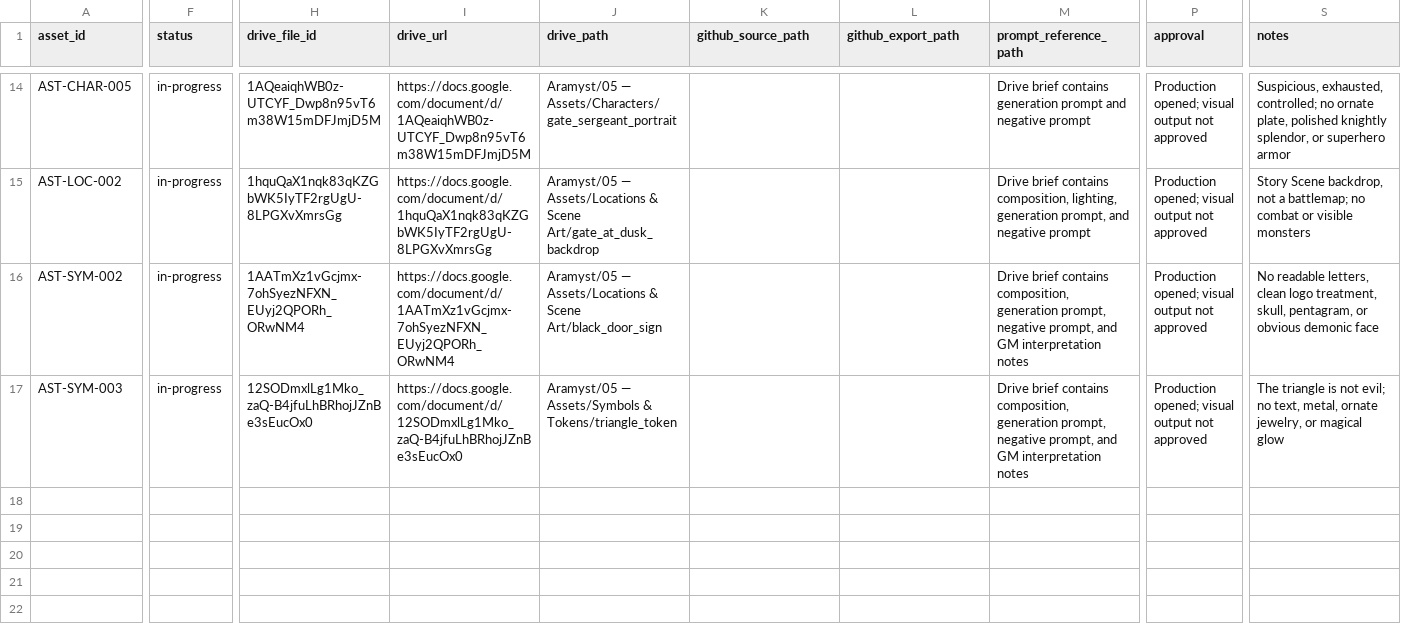
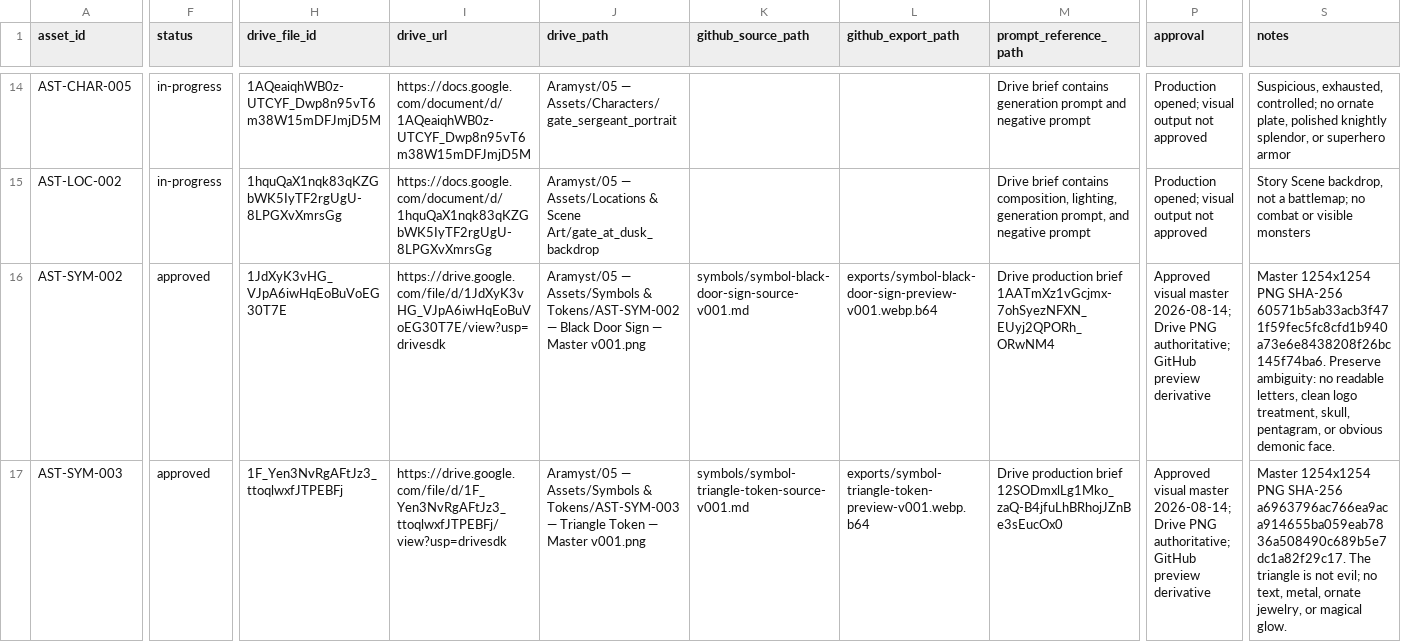
Before and after one commit to JamesJedi420/aramyst-book-assets, a CSV file: ASSET_MANIFEST.csv, drawn as a sheet; only a part is shown, gaps mark what is left out; the diff names each change by its address in the sheet, - before the commit and + after, or states it on an @@ line.

Commit message:
Synchronize approved Scene 01 symbol assets

```diff
--- a/ASSET_MANIFEST.csv
+++ b/ASSET_MANIFEST.csv
-F16:F17 (status): in-progress
+F16:F17 (status): approved
-H16 (drive_file_id): 1AATmXz1vGcjmx-7ohSyezNFXN_EUyj2QPORh_ORwNM4
+H16 (drive_file_id): 1JdXyK3vHG_VJpA6iwHqEoBuVoEG30T7E
-I16 (drive_url): https://docs.google.com/document/d/1AATmXz1vGcjmx-7ohSyezNFXN_EUyj2QPORh_ORwNM4
+I16 (drive_url): https://drive.google.com/file/d/1JdXyK3vHG_VJpA6iwHqEoBuVoEG30T7E/view?usp=drivesdk
-J16 (drive_path): Aramyst/05 — Assets/Locations & Scene Art/black_door_sign
+J16 (drive_path): Aramyst/05 — Assets/Symbols & Tokens/AST-SYM-002 — Black Door Sign — Master v001.png
-K16 (github_source_path): (empty)
+K16 (github_source_path): symbols/symbol-black-door-sign-source-v001.md
-L16 (github_export_path): (empty)
+L16 (github_export_path): exports/symbol-black-door-sign-preview-v001.webp.b64
-M16 (prompt_reference_path): Drive brief contains composition, generation prompt, negative prompt, and GM interpretation notes
+M16 (prompt_reference_path): Drive production brief 1AATmXz1vGcjmx-7ohSyezNFXN_EUyj2QPORh_ORwNM4
-P16:P17 (approval): Production opened; visual output not approved
+P16:P17 (approval): Approved visual master 2026-08-14; Drive PNG authoritative; GitHub preview derivative
-S16 (notes): No readable letters, clean logo treatment, skull, pentagram, or obvious demonic face
+S16 (notes): Master 1254x1254 PNG SHA-256 60571b5ab33acb3f471f59fec5fc8cfd1b940a73e6e8438208f26bc145f74ba6. Preserve ambiguity: no readable letters, clean logo treatment, skull, pentagram, or obvious demonic face.
-H17 (drive_file_id): 12SODmxlLg1Mko_zaQ-B4jfuLhBRhojJZnBe3sEucOx0
+H17 (drive_file_id): 1F_Yen3NvRgAFtJz3_ttoqlwxfJTPEBFj
-I17 (drive_url): https://docs.google.com/document/d/12SODmxlLg1Mko_zaQ-B4jfuLhBRhojJZnBe3sEucOx0
+I17 (drive_url): https://drive.google.com/file/d/1F_Yen3NvRgAFtJz3_ttoqlwxfJTPEBFj/view?usp=drivesdk
-J17 (drive_path): …Assets/Symbols & Tokens/triangle_token
+J17 (drive_path): …Assets/Symbols & Tokens/AST-SYM-003 — Triangle Token — Master v001.png
-K17 (github_source_path): (empty)
+K17 (github_source_path): symbols/symbol-triangle-token-source-v001.md
-L17 (github_export_path): (empty)
+L17 (github_export_path): exports/symbol-triangle-token-preview-v001.webp.b64
-M17 (prompt_reference_path): Drive brief contains composition, generation prompt, negative prompt, and GM interpretation notes
+M17 (prompt_reference_path): Drive production brief 12SODmxlLg1Mko_zaQ-B4jfuLhBRhojJZnBe3sEucOx0
-S17 (notes): The triangle is not evil; no text, metal, ornate jewelry, or magical glow
+S17 (notes): Master 1254x1254 PNG SHA-256 a6963796ac766ea9aca914655ba059eab7836a508490c689b5e7dc1a82f29c17. The triangle is not evil; no text, metal, ornate jewelry, or magical glow.
```
